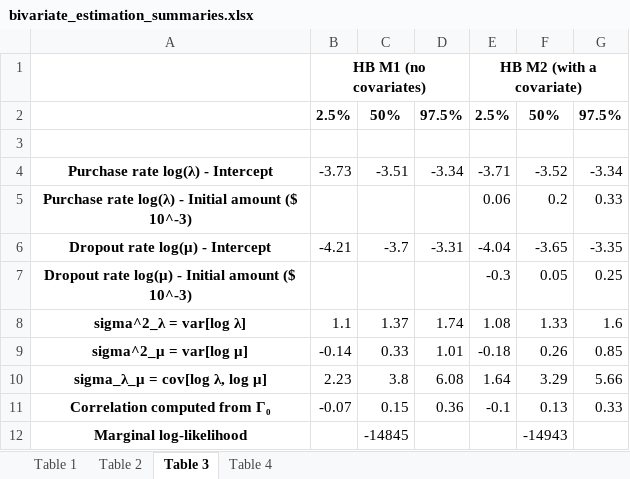
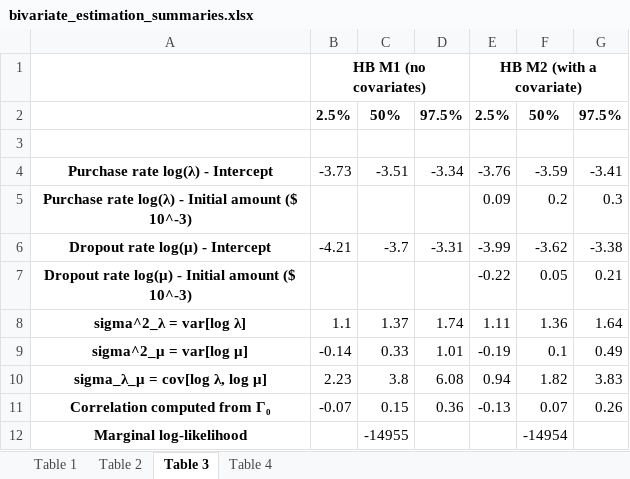
Before and after one commit to lucagem29/mcmc_clv_model, an Excel workbook: outputs/excel/bivariate_estimation_summaries.xlsx, sheet Table 3, drawn as a sheet; values as stored, in another font and other column widths than the file's, no borders; the diff names each change by its address in the sheet, - before the commit and + after, or states it on an @@ line.

```diff
--- a/outputs/excel/bivariate_estimation_summaries.xlsx (sheet Table 3)
+++ b/outputs/excel/bivariate_estimation_summaries.xlsx (sheet Table 3)
-E4: -3.71
+E4: -3.76
-F4: -3.52
+F4: -3.59
-G4: -3.34
+G4: -3.41
-E5: 0.06
+E5: 0.09
-G5: 0.33
+G5: 0.3
-E6: -4.04
+E6: -3.99
-F6: -3.65
+F6: -3.62
-G6: -3.35
+G6: -3.38
-E7: -0.3
+E7: -0.22
-G7: 0.25
+G7: 0.21
-E8: 1.08
+E8: 1.11
-F8: 1.33
+F8: 1.36
-G8: 1.6
+G8: 1.64
-E9: -0.18
+E9: -0.19
-F9: 0.26
+F9: 0.1
-G9: 0.85
+G9: 0.49
-E10: 1.64
+E10: 0.94
-F10: 3.29
+F10: 1.82
-G10: 5.66
+G10: 3.83
-E11: -0.1
+E11: -0.13
-F11: 0.13
+F11: 0.07
-G11: 0.33
+G11: 0.26
-C12: -14845
+C12: -14955
-F12: -14943
+F12: -14954
```
Also changed, not shown: sheet Table 4, sheet Table 2, 57 other files.
